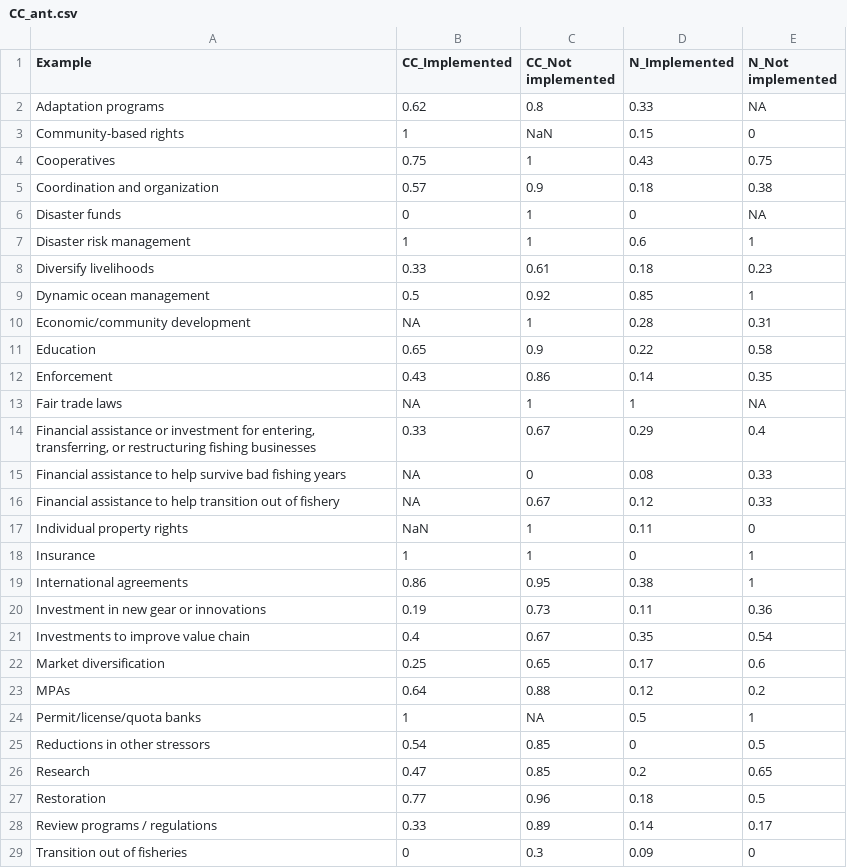
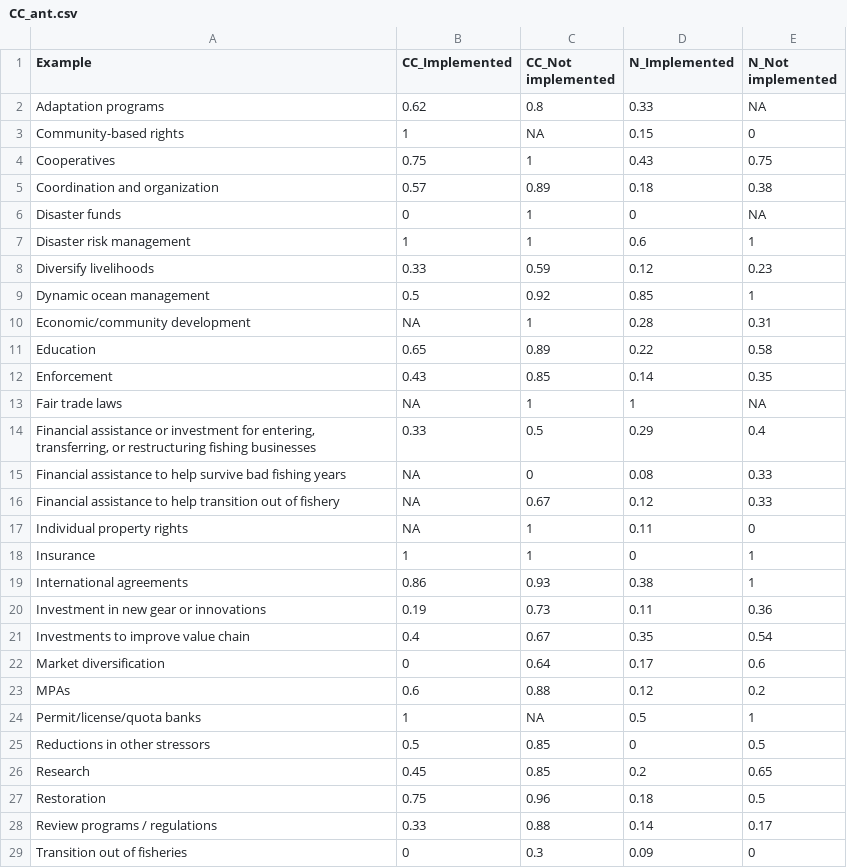
Before and after one commit to pamelajwoods/Synthesis, a CSV file: CC_ant.csv, drawn as a sheet.

```diff
--- a/CC_ant.csv
+++ b/CC_ant.csv
@@ -2,28 +2,28 @@ Example,CC_Implemented,CC_Not implemented,N_Implemented,N_Not implemented
 Adaptation programs,0.62,0.8,0.33,NA
-Community-based rights,1,NaN,0.15,0
+Community-based rights,1,NA,0.15,0
 Cooperatives,0.75,1,0.43,0.75
-Coordination and organization,0.57,0.9,0.18,0.38
+Coordination and organization,0.57,0.89,0.18,0.38
 Disaster funds,0,1,0,NA
 Disaster risk management,1,1,0.6,1
-Diversify livelihoods,0.33,0.61,0.18,0.23
+Diversify livelihoods,0.33,0.59,0.12,0.23
 Dynamic ocean management,0.5,0.92,0.85,1
 Economic/community development,NA,1,0.28,0.31
-Education,0.65,0.9,0.22,0.58
-Enforcement,0.43,0.86,0.14,0.35
+Education,0.65,0.89,0.22,0.58
+Enforcement,0.43,0.85,0.14,0.35
 Fair trade laws,NA,1,1,NA
-"Financial assistance or investment for entering, transferring, or restructuring fishing businesses",0.33,0.67,0.29,0.4
+"Financial assistance or investment for entering, transferring, or restructuring fishing businesses",0.33,0.5,0.29,0.4
 Financial assistance to help survive bad fishing years,NA,0,0.08,0.33
 Financial assistance to help transition out of fishery,NA,0.67,0.12,0.33
-Individual property rights,NaN,1,0.11,0
+Individual property rights,NA,1,0.11,0
 Insurance,1,1,0,1
-International agreements,0.86,0.95,0.38,1
+International agreements,0.86,0.93,0.38,1
 Investment in new gear or innovations,0.19,0.73,0.11,0.36
 Investments to improve value chain,0.4,0.67,0.35,0.54
-Market diversification,0.25,0.65,0.17,0.6
-MPAs,0.64,0.88,0.12,0.2
+Market diversification,0,0.64,0.17,0.6
+MPAs,0.6,0.88,0.12,0.2
 Permit/license/quota banks,1,NA,0.5,1
-Reductions in other stressors,0.54,0.85,0,0.5
-Research,0.47,0.85,0.2,0.65
-Restoration,0.77,0.96,0.18,0.5
-Review programs / regulations,0.33,0.89,0.14,0.17
+Reductions in other stressors,0.5,0.85,0,0.5
+Research,0.45,0.85,0.2,0.65
+Restoration,0.75,0.96,0.18,0.5
+Review programs / regulations,0.33,0.88,0.14,0.17
 Transition out of fisheries,0,0.3,0.09,0
```
Also changed, not shown: CC_ex.csv, CC_man.csv, 15 other files.
